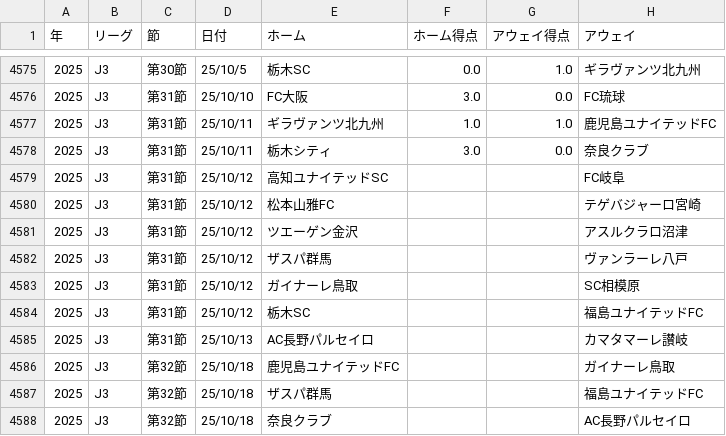
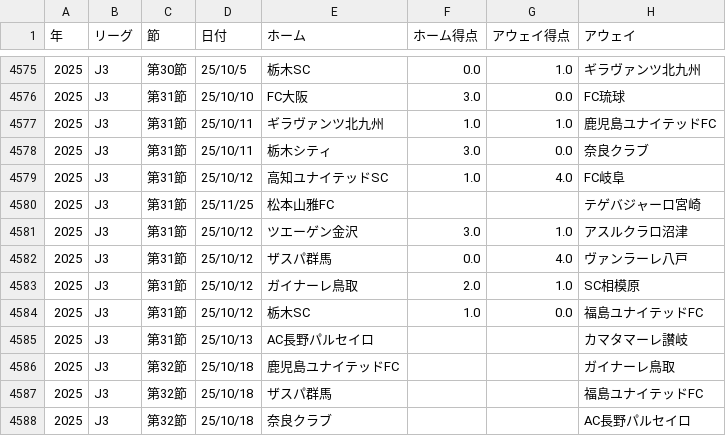
Before and after one commit to jleague-big-club/jleague-big-club, a CSV file: data/schedule.csv, drawn as a sheet; only a part is shown, gaps mark what is left out.

```diff
--- a/data/schedule.csv
+++ b/data/schedule.csv
@@ -4578,8 +4578,8 @@
 2025,J3,第31節,25/10/11,栃木シティ,3.0,0.0,奈良クラブ
-2025,J3,第31節,25/10/12,高知ユナイテッドSC,,,FC岐阜
-2025,J3,第31節,25/10/12,松本山雅FC,,,テゲバジャーロ宮崎
-2025,J3,第31節,25/10/12,ツエーゲン金沢,,,アスルクラロ沼津
-2025,J3,第31節,25/10/12,ザスパ群馬,,,ヴァンラーレ八戸
-2025,J3,第31節,25/10/12,ガイナーレ鳥取,,,SC相模原
-2025,J3,第31節,25/10/12,栃木SC,,,福島ユナイテッドFC
+2025,J3,第31節,25/10/12,高知ユナイテッドSC,1.0,4.0,FC岐阜
+2025,J3,第31節,25/11/25,松本山雅FC,,,テゲバジャーロ宮崎
+2025,J3,第31節,25/10/12,ツエーゲン金沢,3.0,1.0,アスルクラロ沼津
+2025,J3,第31節,25/10/12,ザスパ群馬,0.0,4.0,ヴァンラーレ八戸
+2025,J3,第31節,25/10/12,ガイナーレ鳥取,2.0,1.0,SC相模原
+2025,J3,第31節,25/10/12,栃木SC,1.0,0.0,福島ユナイテッドFC
 2025,J3,第31節,25/10/13,AC長野パルセイロ,,,カマタマーレ讃岐
```
Also changed, not shown: data/JFLrank.csv, data/j3rank.csv, 4 other files.
